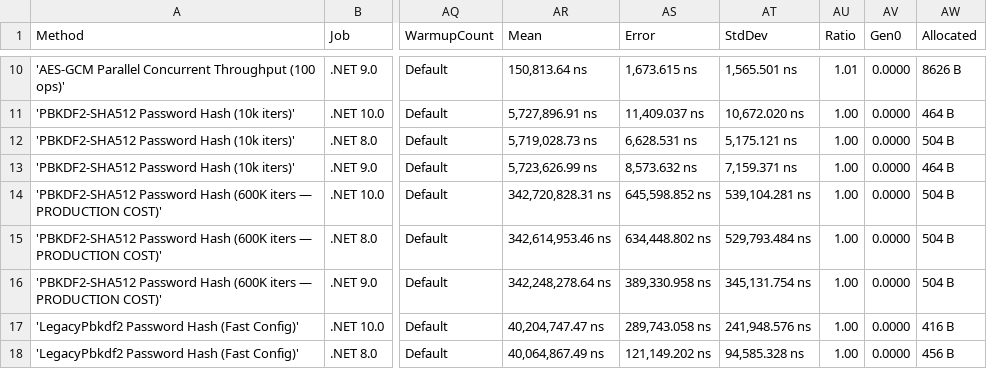
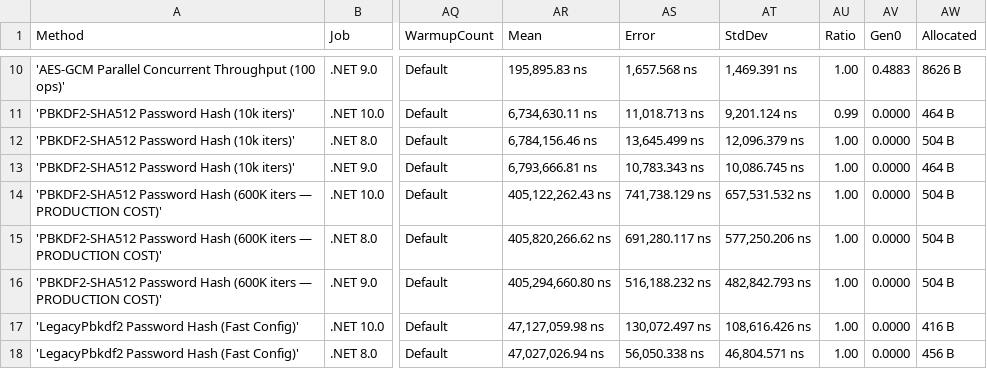
Before and after one commit to ericksonlopezf/dotnet-security, a CSV file: benchmarks/results/results/EricksonLopez.Security.Benchmarks.SecurityBenchmarks-report.csv, drawn as a sheet; only a part is shown, gaps mark what is left out; the diff covers the shown part only; the diff names each change by its address in the sheet, - before the commit and + after, or states it on an @@ line.

```diff
--- a/benchmarks/results/results/EricksonLopez.Security.Benchmarks.SecurityBenchmarks-report.csv
+++ b/benchmarks/results/results/EricksonLopez.Security.Benchmarks.SecurityBenchmarks-report.csv
-AR10 (Mean): 150,813.64 ns
+AR10 (Mean): 195,895.83 ns
-AS10 (Error): 1,673.615 ns
+AS10 (Error): 1,657.568 ns
-AT10 (StdDev): 1,565.501 ns
+AT10 (StdDev): 1,469.391 ns
-AU10 (Ratio): 1.01
+AU10 (Ratio): 1.00
-AV10 (Gen0): 0.0000
+AV10 (Gen0): 0.4883
-AR11 (Mean): 5,727,896.91 ns
+AR11 (Mean): 6,734,630.11 ns
-AS11 (Error): 11,409.037 ns
+AS11 (Error): 11,018.713 ns
-AT11 (StdDev): 10,672.020 ns
+AT11 (StdDev): 9,201.124 ns
-AU11 (Ratio): 1.00
+AU11 (Ratio): 0.99
-AR12 (Mean): 5,719,028.73 ns
+AR12 (Mean): 6,784,156.46 ns
-AS12 (Error): 6,628.531 ns
+AS12 (Error): 13,645.499 ns
-AT12 (StdDev): 5,175.121 ns
+AT12 (StdDev): 12,096.379 ns
-AR13 (Mean): 5,723,626.99 ns
+AR13 (Mean): 6,793,666.81 ns
-AS13 (Error): 8,573.632 ns
+AS13 (Error): 10,783.343 ns
-AT13 (StdDev): 7,159.371 ns
+AT13 (StdDev): 10,086.745 ns
-AR14 (Mean): 342,720,828.31 ns
+AR14 (Mean): 405,122,262.43 ns
-AS14 (Error): 645,598.852 ns
+AS14 (Error): 741,738.129 ns
-AT14 (StdDev): 539,104.281 ns
+AT14 (StdDev): 657,531.532 ns
-AR15 (Mean): 342,614,953.46 ns
+AR15 (Mean): 405,820,266.62 ns
-AS15 (Error): 634,448.802 ns
+AS15 (Error): 691,280.117 ns
-AT15 (StdDev): 529,793.484 ns
+AT15 (StdDev): 577,250.206 ns
-AR16 (Mean): 342,248,278.64 ns
+AR16 (Mean): 405,294,660.80 ns
-AS16 (Error): 389,330.958 ns
+AS16 (Error): 516,188.232 ns
-AT16 (StdDev): 345,131.754 ns
+AT16 (StdDev): 482,842.793 ns
-AR17 (Mean): 40,204,747.47 ns
+AR17 (Mean): 47,127,059.98 ns
-AS17 (Error): 289,743.058 ns
+AS17 (Error): 130,072.497 ns
-AT17 (StdDev): 241,948.576 ns
+AT17 (StdDev): 108,616.426 ns
-AR18 (Mean): 40,064,867.49 ns
+AR18 (Mean): 47,027,026.94 ns
-AS18 (Error): 121,149.202 ns
+AS18 (Error): 56,050.338 ns
-AT18 (StdDev): 94,585.328 ns
+AT18 (StdDev): 46,804.571 ns
```
Also changed, not shown: 128 edited cells elsewhere in this file, 5 other files.
